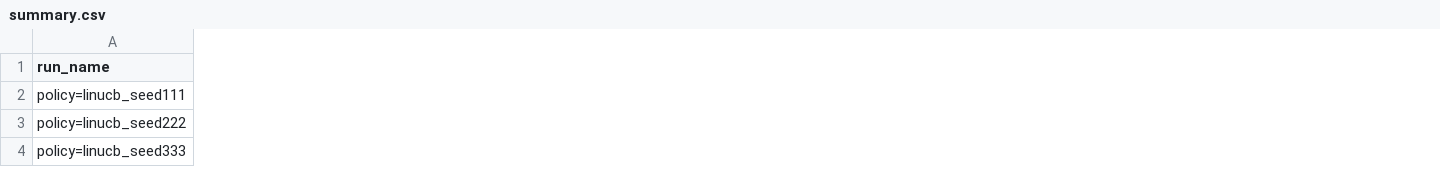
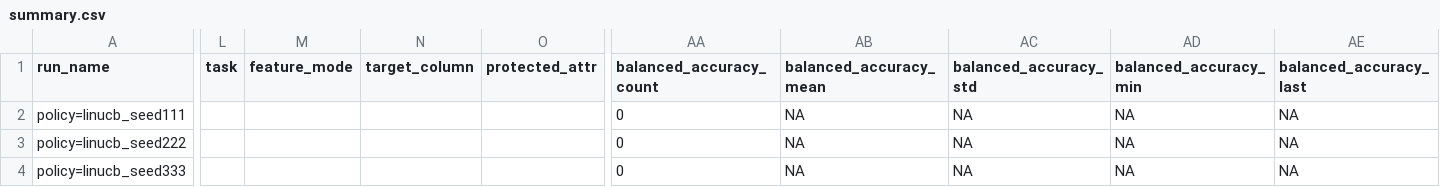
Before and after one commit to vkvalli/drift-aware-mlops, a CSV file: runs/matrix_20260224_213637/summary.csv, drawn as a sheet; only a part is shown, gaps mark what is left out; the diff covers the shown part only; the diff names each change by its address in the sheet, - before the commit and + after, or states it on an @@ line.

```diff
--- a/runs/matrix_20260224_213637/summary.csv
+++ b/runs/matrix_20260224_213637/summary.csv
+column L (task), empty
+column M (feature_mode), empty
+column N (target_column), empty
+column O (protected_attr), empty
+column AA (balanced_accuracy_count), rows 2-4: all 0
+column AB (balanced_accuracy_mean), rows 2-4: all NA
+column AC (balanced_accuracy_std), rows 2-4: all NA
+column AD (balanced_accuracy_min), rows 2-4: all NA
+column AE (balanced_accuracy_last), rows 2-4: all NA
```
Also changed, not shown: 31 added columns and 15 edited cells elsewhere in this file, runs/matrix_20260212_030832/summary.csv, runs/matrix_20260218_132508/summary.csv, 8 other files.
